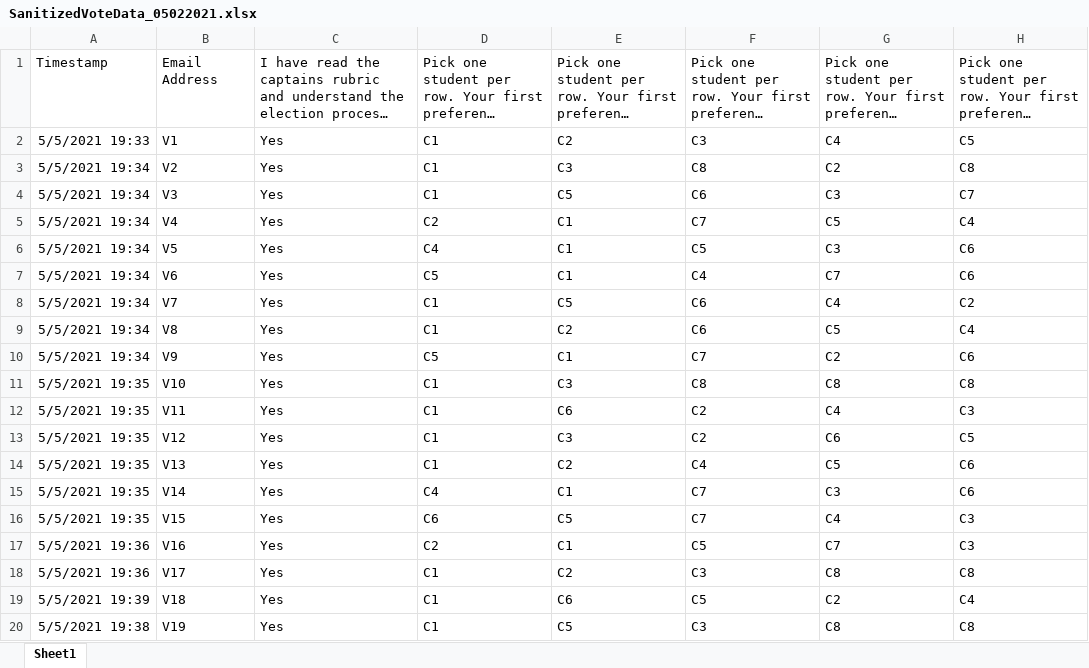
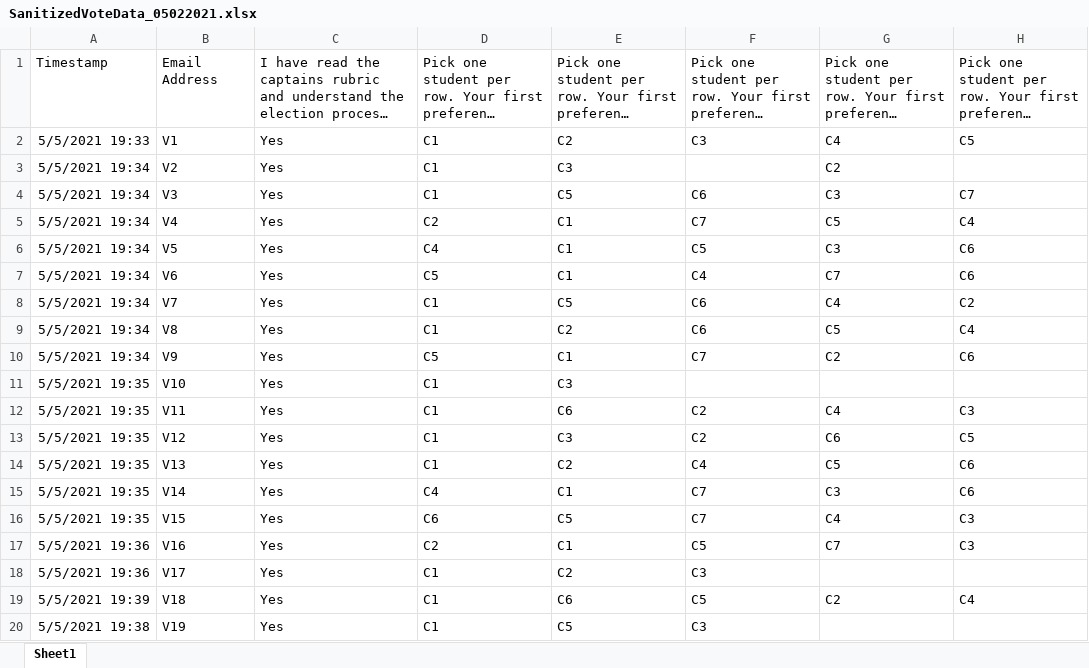
Before and after one commit to FRC2713/RankedChoiceVoting, an Excel workbook: SanitizedVoteData_05022021.xlsx, sheet Sheet1, drawn as a sheet; long unchanged cells end in …; values as stored, in another font and other column widths than the file's, no borders; charts and pictures not drawn; the diff names each change by its address in the sheet, - before the commit and + after, or states it on an @@ line.

Commit message:
changed blank slots back to blank

```diff
--- a/SanitizedVoteData_05022021.xlsx (sheet Sheet1)
+++ b/SanitizedVoteData_05022021.xlsx (sheet Sheet1)
-F3: C8
+F3: (empty)
-H3: C8
+H3: (empty)
-F11: C8
+F11: (empty)
-G11: C8
+G11: (empty)
-H11: C8
+H11: (empty)
-G18: C8
+G18: (empty)
-H18: C8
+H18: (empty)
-G20: C8
+G20: (empty)
-H20: C8
+H20: (empty)
```
